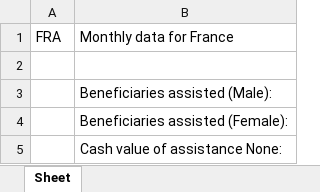
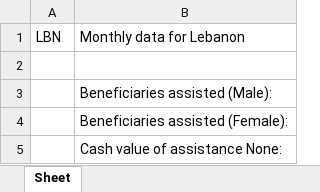
Before and after one commit to HarisNazir/DjangoPractice, an Excel workbook: country.xlsx, sheet Sheet, drawn as a sheet; values as stored, in another font and other column widths than the file's, no borders; removed rows and columns are numbered as before the commit, all else as after; the diff names each change by its address in the sheet, - before the commit and + after, or states it on an @@ line.

```diff
--- a/country.xlsx (sheet Sheet)
+++ b/country.xlsx (sheet Sheet)
-row 1: FRA | Monthly data for France
+row 1: LBN | Monthly data for Lebanon
```
Also changed, not shown: 3 other files.
